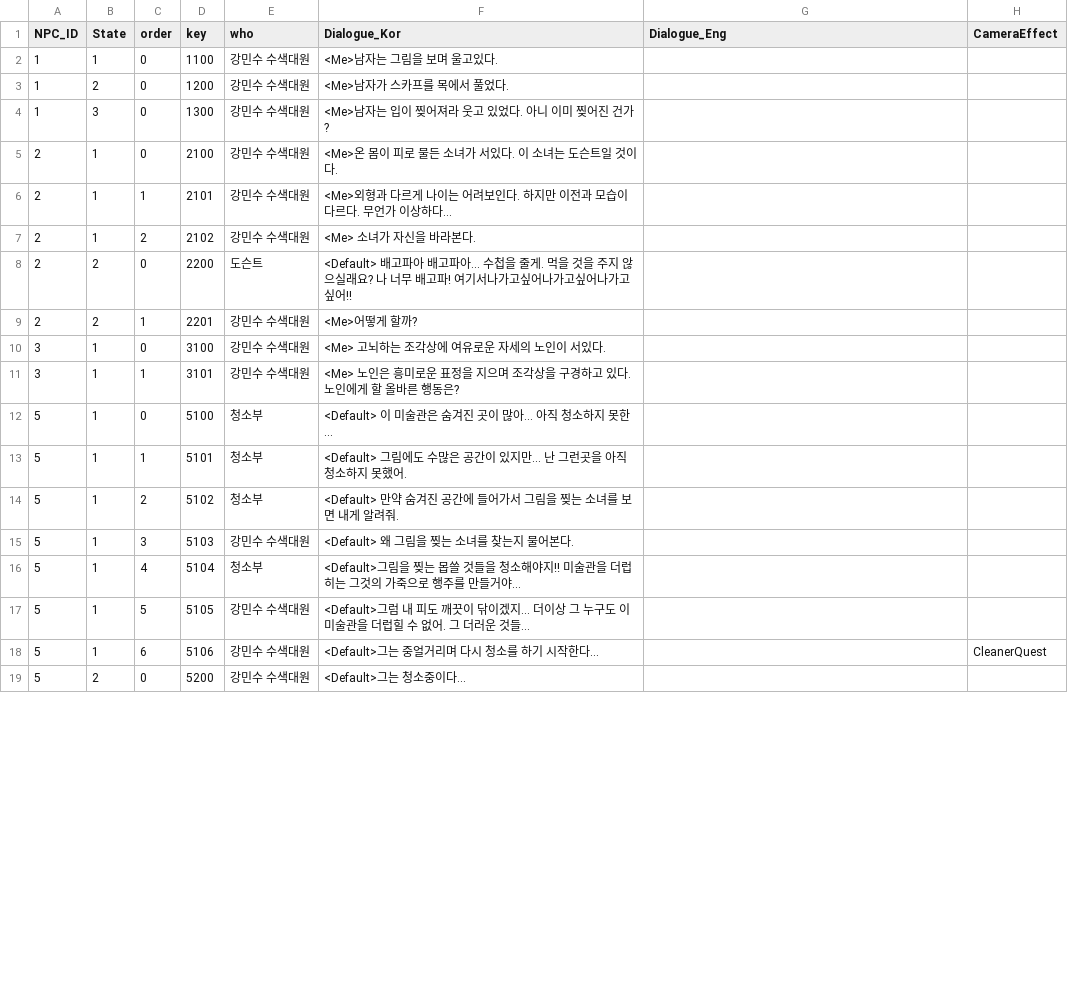
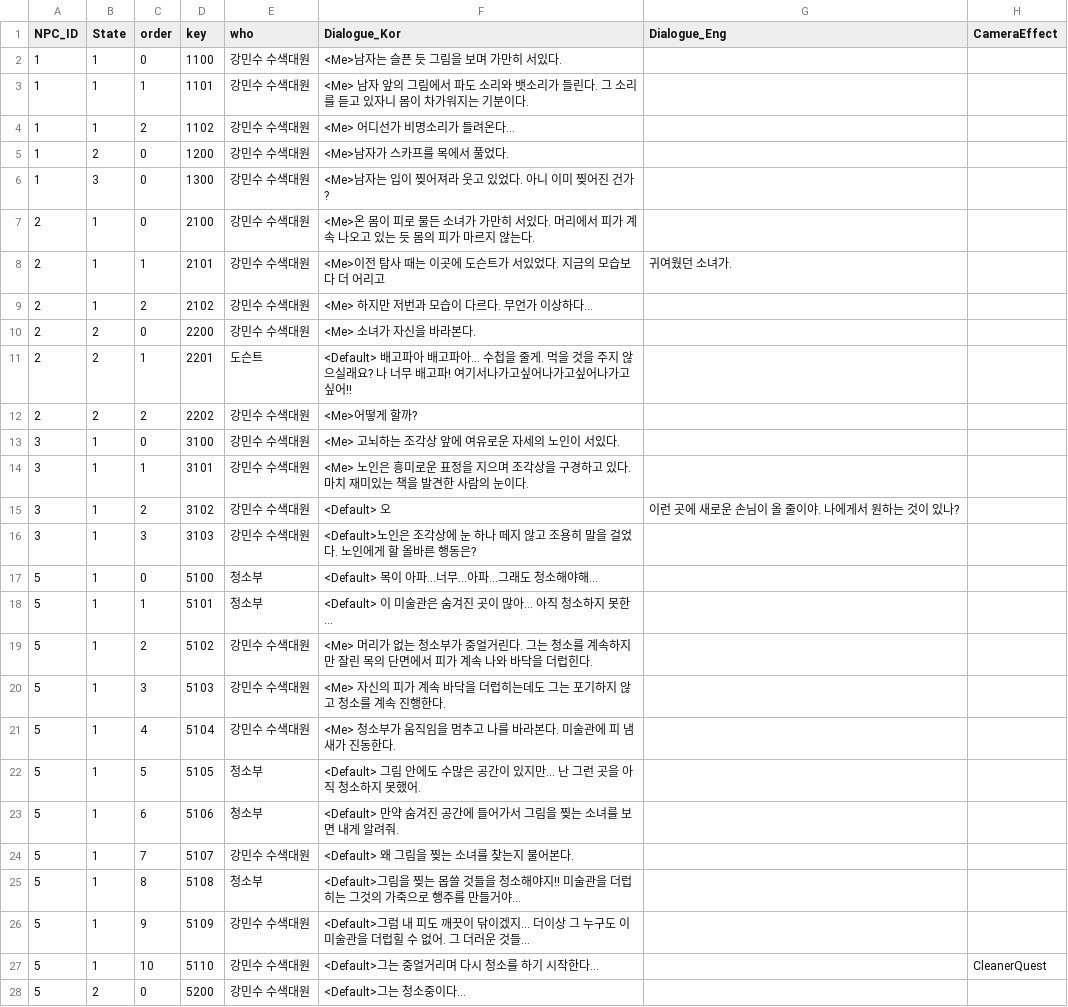
Before and after one commit to silverlnng/NapolitanProject, a CSV file: Content/CSVFile/NPC_Dialogue.csv, drawn as a sheet; only a part is shown; the diff covers the shown part only.

```diff
--- a/Content/CSVFile/NPC_Dialogue.csv
+++ b/Content/CSVFile/NPC_Dialogue.csv
@@ -1,3 +1,5 @@
 NPC_ID,State,order,key,who,Dialogue_Kor,Dialogue_Eng,CameraEffect
-1,1,0,1100,강민수 수색대원,<Me>남자는 그림을 보며 울고있다.,,
+1,1,0,1100,강민수 수색대원,<Me>남자는 슬픈 듯 그림을 보며 가만히 서있다.,,
+1,1,1,1101,강민수 수색대원,<Me> 남자 앞의 그림에서 파도 소리와 뱃소리가 들린다. 그 소리를 듣고 있자니 몸이 차가워지는 기분이다. ,,
+1,1,2,1102,강민수 수색대원,<Me> 어디선가 비명소리가 들려온다...,,
 1,2,0,1200,강민수 수색대원,<Me>남자가 스카프를 목에서 풀었다.,,
@@ -6,15 +7,22 @@ NPC_ID,State,order,key,who,Dialogue_Kor,Dialogue_Eng,CameraEffect
-2,1,0,2100,강민수 수색대원,<Me>온 몸이 피로 물든 소녀가 서있다. 이 소녀는 도슨트일 것이다.,,
-2,1,1,2101,강민수 수색대원,<Me>외형과 다르게 나이는 어려보인다. 하지만 이전과 모습이 다르다. 무언가 이상하다...,,
-2,1,2,2102,강민수 수색대원,<Me> 소녀가 자신을 바라본다.,,
-2,2,0,2200,도슨트,<Default> 배고파아 배고파아... 수첩을 줄게. 먹을 것을 주지 않으실래요? 나 너무 배고파! 여기서나가고싶어나가고싶어나가고싶어!!,,
-2,2,1,2201,강민수 수색대원,<Me>어떻게 할까?,,
-3,1,0,3100,강민수 수색대원,<Me> 고뇌하는 조각상에 여유로운 자세의 노인이 서있다.,,
-3,1,1,3101,강민수 수색대원,<Me> 노인은 흥미로운 표정을 지으며 조각상을 구경하고 있다. 노인에게 할 올바른 행동은?,,
-5,1,0,5100,청소부,<Default> 이 미술관은 숨겨진 곳이 많아... 아직 청소하지 못한...,,
-5,1,1,5101,청소부,<Default> 그림에도 수많은 공간이 있지만... 난 그런곳을 아직 청소하지 못했어.,,
-5,1,2,5102,청소부,<Default> 만약 숨겨진 공간에 들어가서 그림을 찢는 소녀를 보면 내게 알려줘.,,
-5,1,3,5103,강민수 수색대원,<Default> 왜 그림을 찢는 소녀를 찾는지 물어본다.,,
-5,1,4,5104,청소부,<Default>그림을 찢는 몹쓸 것들을 청소해야지!! 미술관을 더럽히는 그것의 가죽으로 행주를 만들거야...,,
-5,1,5,5105,강민수 수색대원,<Default>그럼 내 피도 깨끗이 닦이겠지... 더이상 그 누구도 이 미술관을 더럽힐 수 없어. 그 더러운 것들...,,
-5,1,6,5106,강민수 수색대원,<Default>그는 중얼거리며 다시 청소를 하기 시작한다…,,CleanerQuest
+2,1,0,2100,강민수 수색대원,<Me>온 몸이 피로 물든 소녀가 가만히 서있다. 머리에서 피가 계속 나오고 있는 듯 몸의 피가 마르지 않는다.,,
+2,1,1,2101,강민수 수색대원,<Me>이전 탐사 때는 이곳에 도슨트가 서있었다. 지금의 모습보다 더 어리고, 귀여웠던 소녀가.,,
+2,1,2,2102,강민수 수색대원,<Me> 하지만 저번과 모습이 다르다. 무언가 이상하다...,,
+2,2,0,2200,강민수 수색대원,<Me> 소녀가 자신을 바라본다.,,
+2,2,1,2201,도슨트,<Default> 배고파아 배고파아... 수첩을 줄게. 먹을 것을 주지 않으실래요? 나 너무 배고파! 여기서나가고싶어나가고싶어나가고싶어!!,,
+2,2,2,2202,강민수 수색대원,<Me>어떻게 할까?,,
+3,1,0,3100,강민수 수색대원,<Me> 고뇌하는 조각상 앞에 여유로운 자세의 노인이 서있다.,,
+3,1,1,3101,강민수 수색대원,<Me> 노인은 흥미로운 표정을 지으며 조각상을 구경하고 있다. 마치 재미있는 책을 발견한 사람의 눈이다.,,
+3,1,2,3102,강민수 수색대원,<Default> 오, 이런 곳에 새로운 손님이 올 줄이야. 나에게서 원하는 것이 있나?,,
+3,1,3,3103,강민수 수색대원,<Default>노인은 조각상에 눈 하나 떼지 않고 조용히 말을 걸었다. 노인에게 할 올바른 행동은?,,
+5,1,0,5100,청소부,<Default> 목이 아파...너무...아파...그래도 청소해야해...,,
+5,1,1,5101,청소부,<Default> 이 미술관은 숨겨진 곳이 많아... 아직 청소하지 못한...,,
+5,1,2,5102,강민수 수색대원,<Me> 머리가 없는 청소부가 중얼거린다. 그는 청소를 계속하지만 잘린 목의 단면에서 피가 계속 나와 바닥을 더럽힌다.,,
+5,1,3,5103,강민수 수색대원,<Me> 자신의 피가 계속 바닥을 더럽히는데도 그는 포기하지 않고 청소를 계속 진행한다. ,,
+5,1,4,5104,강민수 수색대원,<Me> 청소부가 움직임을 멈추고 나를 바라본다. 미술관에 피 냄새가 진동한다.,,
+5,1,5,5105,청소부,<Default> 그림 안에도 수많은 공간이 있지만... 난 그런 곳을 아직 청소하지 못했어.,,
+5,1,6,5106,청소부,<Default> 만약 숨겨진 공간에 들어가서 그림을 찢는 소녀를 보면 내게 알려줘.,,
+5,1,7,5107,강민수 수색대원,<Default> 왜 그림을 찢는 소녀를 찾는지 물어본다.,,
+5,1,8,5108,청소부,<Default>그림을 찢는 몹쓸 것들을 청소해야지!! 미술관을 더럽히는 그것의 가죽으로 행주를 만들거야...,,
+5,1,9,5109,강민수 수색대원,<Default>그럼 내 피도 깨끗이 닦이겠지... 더이상 그 누구도 이 미술관을 더럽힐 수 없어. 그 더러운 것들...,,
+5,1,10,5110,강민수 수색대원,<Default>그는 중얼거리며 다시 청소를 하기 시작한다…,,CleanerQuest
 5,2,0,5200,강민수 수색대원,<Default>그는 청소중이다...,,
```
Also changed, not shown: 19 added rows and 8 edited cells elsewhere in this file, Content/CSVFile/NPC_Selection.csv, 6 other files.
